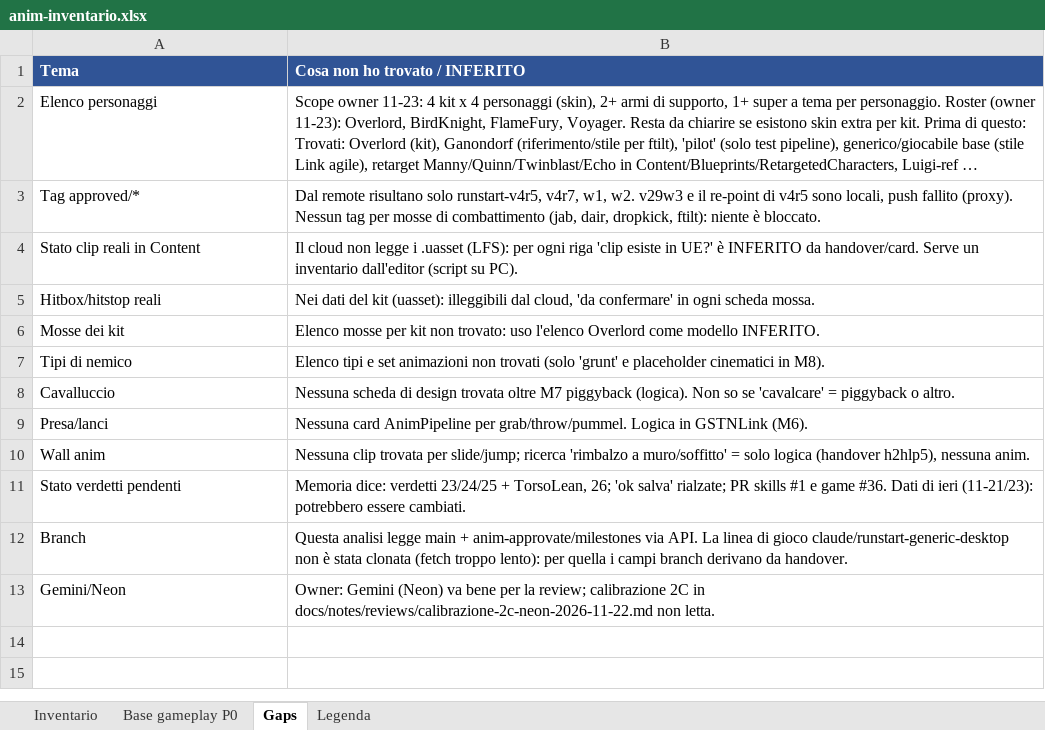
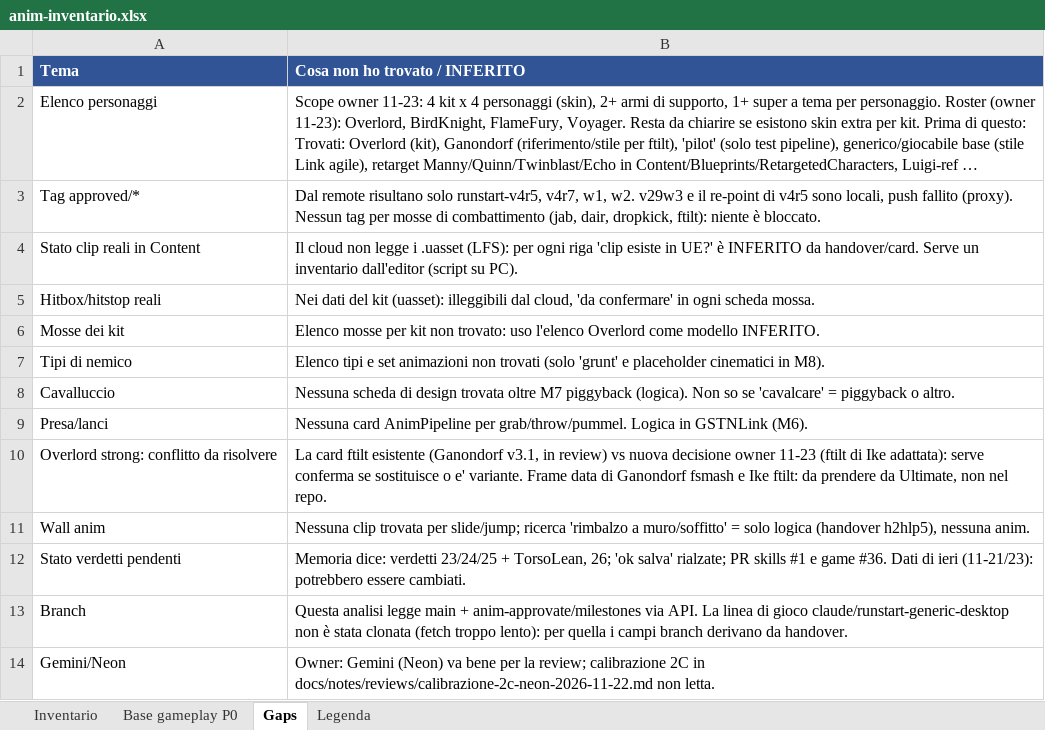
Before and after one commit to xJusteen47/GASP_GiustinoTest_5.8, an Excel workbook: docs/notes/anim-inventario.xlsx, sheet Gaps, drawn as a sheet; long unchanged cells end in …; values as stored, in another font and other column widths than the file's, no borders; the diff names each change by its address in the sheet, - before the commit and + after, or states it on an @@ line.

```diff
--- a/docs/notes/anim-inventario.xlsx (sheet Gaps)
+++ b/docs/notes/anim-inventario.xlsx (sheet Gaps)
+row 10: Overlord strong: conflitto da risolvere | La card ftilt esistente (Ganondorf v3.1, in review) vs nuova decisione owner 11-23 (ftilt di Ike adattata): serve conferma se sostituisce o e' variante. Frame data di Ganondorf fsmash e Ike ftilt: da prendere da Ultimate, non nel repo.
```
Also changed, not shown: sheet Inventario.
